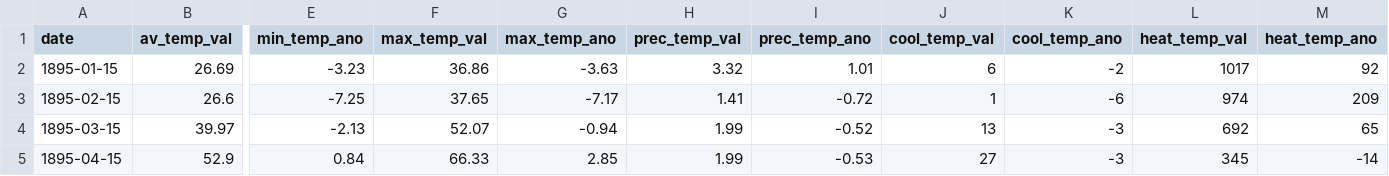
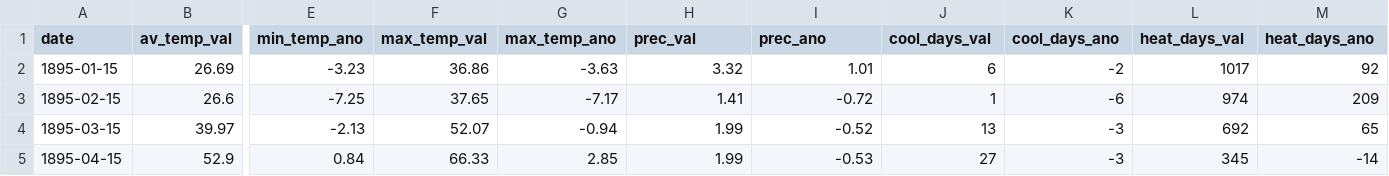
Before and after one commit to leblacomenet/HW3, a CSV file: data/temp.csv, drawn as a sheet; only a part is shown, gaps mark what is left out; the diff names each change by its address in the sheet, - before the commit and + after, or states it on an @@ line.

Commit message:
minor update on temp colnames

```diff
--- a/data/temp.csv
+++ b/data/temp.csv
-H1: prec_temp_val
+H1: prec_val
-I1: prec_temp_ano
+I1: prec_ano
-J1: cool_temp_val
+J1: cool_days_val
-K1: cool_temp_ano
+K1: cool_days_ano
-L1: heat_temp_val
+L1: heat_days_val
-M1: heat_temp_ano
+M1: heat_days_ano
```
Also changed, not shown: 2 other files.
